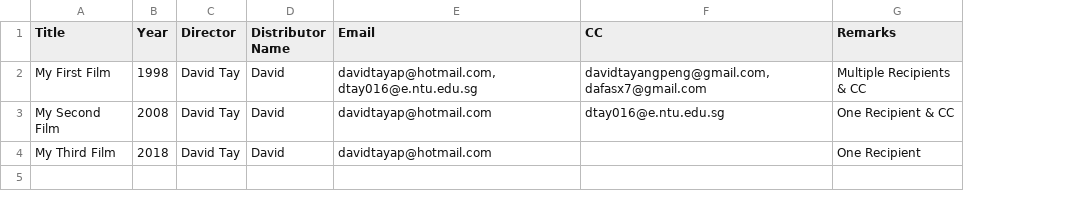
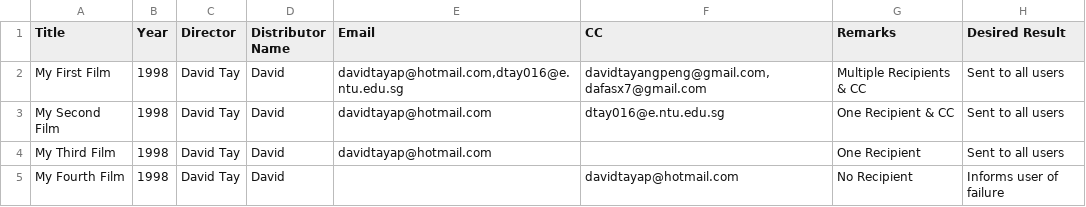
Before and after one commit to DavidTaapy/Lazy-To-Send-Emails, a CSV file: recipients.csv, drawn as a sheet; the diff names each change by its address in the sheet, - before the commit and + after, or states it on an @@ line.

Commit message:
Changing logo and data

```diff
--- a/recipients.csv
+++ b/recipients.csv
+column H (Desired Result), rows 2-4: all Sent to all users
-E2 (Email): davidtayap@hotmail.com, dtay016@e.ntu.edu.sg
+E2 (Email): davidtayap@hotmail.com,dtay016@e.ntu.edu.sg
-B3 (Year): 2008
+B3 (Year): 1998
-B4 (Year): 2018
+B4 (Year): 1998
+row 5: My Fourth Film | 1998 | David Tay | David |  | davidtayap@hotmail.com | No Recipient | Informs user of failure
```
Also changed, not shown: 1 other file.
